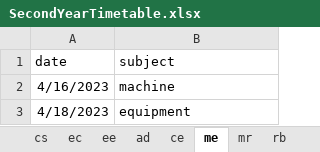
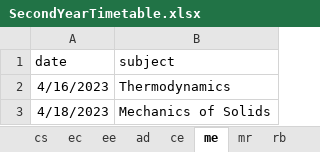
Before and after one commit to afreenpoly/Exam-Seat-Arrangement, an Excel workbook: Student Timetable/SecondYearTimetable.xlsx, sheet me, drawn as a sheet; values as stored, in another font and other column widths than the file's, no borders; the diff names each change by its address in the sheet, - before the commit and + after, or states it on an @@ line.

```diff
--- a/Student Timetable/SecondYearTimetable.xlsx (sheet me)
+++ b/Student Timetable/SecondYearTimetable.xlsx (sheet me)
-B2 (subject): machine
+B2 (subject): Thermodynamics
-B3 (subject): equipment
+B3 (subject): Mechanics of Solids
```
Also changed, not shown: sheet ee, sheet ad, sheet mr, sheet ce, sheet rb, sheet ec, 1 more sheet, Student Timetable/FourthYearTimetable.xlsx, Student Timetable/ThirdYearTimetable.xlsx.
